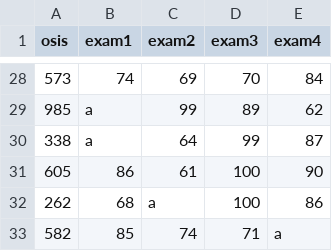
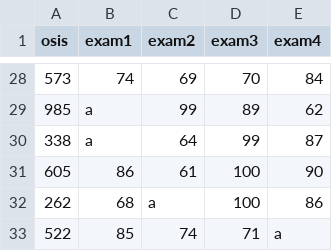
Before and after one commit to JimmyDillon-CS/unit4_exam, a CSV file: grades.csv, drawn as a sheet; only a part is shown, gaps mark what is left out.

Commit message:
Fix entry in grades.csv from 582 to 522

```diff
--- a/grades.csv
+++ b/grades.csv
@@ -32,2 +32,2 @@ osis,exam1,exam2,exam3,exam4
 262,68,a,100,86
-582,85,74,71,a
+522,85,74,71,a
```
